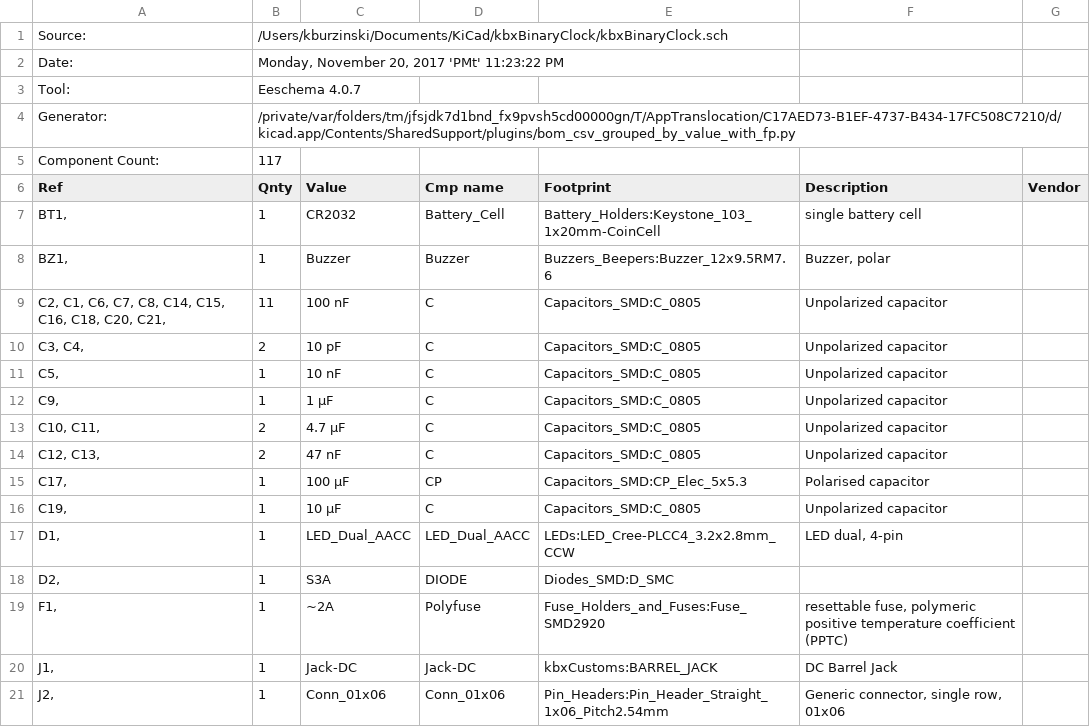
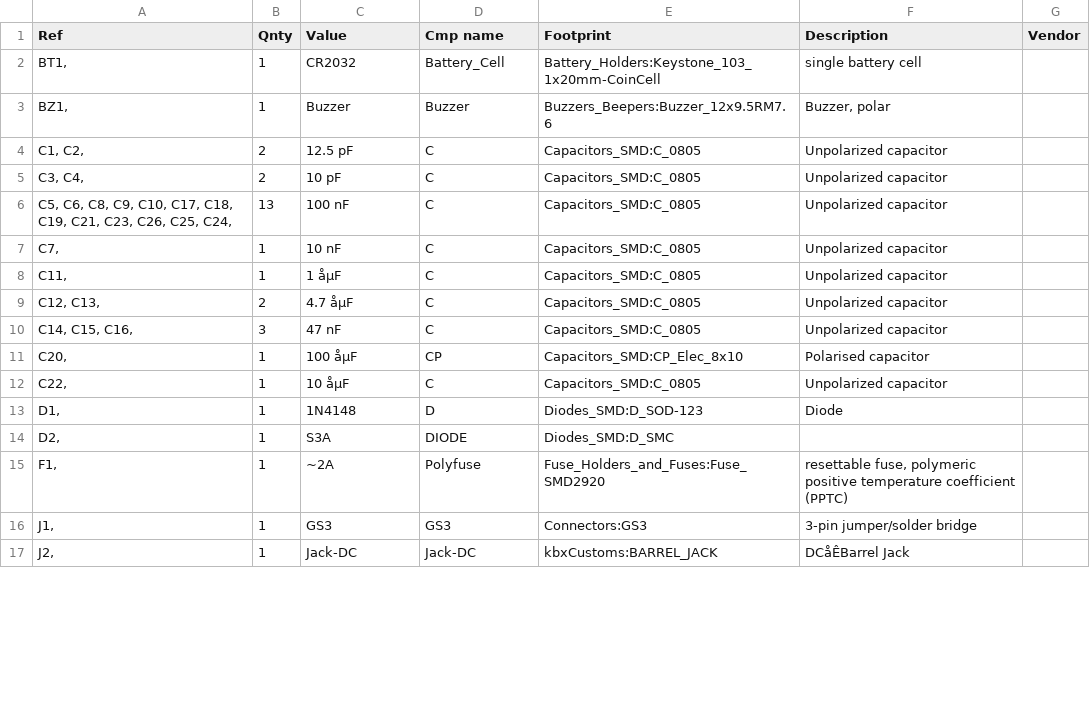
Before and after one commit to kbx81/RGBBinaryClock, a CSV file: hardware/kbxBinaryClock.v3/kbxBinaryClock.v3.csv, drawn as a sheet; only a part is shown; removed rows and columns are numbered as before the commit, all else as after; the diff covers the shown part only; the diff names each change by its address in the sheet, - before the commit and + after, or states it on an @@ line.

```diff
--- a/hardware/kbxBinaryClock.v3/kbxBinaryClock.v3.csv
+++ b/hardware/kbxBinaryClock.v3/kbxBinaryClock.v3.csv
-row 1: Source: | /Users/kburzinski/Documents/KiCad/kbxBinaryClock/kbxBinaryClock.sch
-row 2: Date: | Monday, November 20, 2017 'PMt' 11:23:22 PM
-row 3: Tool: | Eeschema 4.0.7
-row 4: Generator: | /private/var/folders/tm/jfsjdk7d1bnd_fx9pvsh5cd00000gn/T/AppTranslocation/C17AED73-B1EF-4737-B434-17FC508C7210/d/kicad.app/Contents/SharedSupport/plugins/bom_csv_grouped_by_value_with_fp.py
-row 5: Component Count: | 117
-A4 (Ref): C2, C1, C6, C7, C8, C14, C15, C16, C18, C20, C21,
+A4 (Ref): C1, C2,
-B4 (Qnty): 11
+B4 (Qnty): 2
-C4 (Value): 100 nF
+C4 (Value): 12.5 pF
+row 6: C5, C6, C8, C9, C10, C17, C18, C19, C21, C23, C26, C25, C24, | 13 | 100 nF | C | Capacitors_SMD:C_0805 | Unpolarized capacitor
-A7 (Ref): C5,
+A7 (Ref): C7,
-A8 (Ref): C9,
+A8 (Ref): C11,
-C8 (Value): 1 µF
+C8 (Value): 1 åµF
-row 13: C10, C11, | 2 | 4.7 µF | C | Capacitors_SMD:C_0805 | Unpolarized capacitor
-C9 (Value): 47 nF
+C9 (Value): 4.7 åµF
+row 10: C14, C15, C16, | 3 | 47 nF | C | Capacitors_SMD:C_0805 | Unpolarized capacitor
-A11 (Ref): C17,
+A11 (Ref): C20,
-C11 (Value): 100 µF
+C11 (Value): 100 åµF
-E11 (Footprint): Capacitors_SMD:CP_Elec_5x5.3
+E11 (Footprint): Capacitors_SMD:CP_Elec_8x10
-A12 (Ref): C19,
+A12 (Ref): C22,
-C12 (Value): 10 µF
+C12 (Value): 10 åµF
-C13 (Value): LED_Dual_AACC
+C13 (Value): 1N4148
-D13 (Cmp name): LED_Dual_AACC
+D13 (Cmp name): D
-E13 (Footprint): LEDs:LED_Cree-PLCC4_3.2x2.8mm_CCW
+E13 (Footprint): Diodes_SMD:D_SOD-123
-F13 (Description): LED dual, 4-pin
+F13 (Description): Diode
-C16 (Value): Jack-DC
+C16 (Value): GS3
-D16 (Cmp name): Jack-DC
+D16 (Cmp name): GS3
-E16 (Footprint): kbxCustoms:BARREL_JACK
+E16 (Footprint): Connectors:GS3
-F16 (Description): DC Barrel Jack
+F16 (Description): 3-pin jumper/solder bridge
-C17 (Value): Conn_01x06
+C17 (Value): Jack-DC
-D17 (Cmp name): Conn_01x06
+D17 (Cmp name): Jack-DC
-E17 (Footprint): Pin_Headers:Pin_Header_Straight_1x06_Pitch2.54mm
+E17 (Footprint): kbxCustoms:BARREL_JACK
-F17 (Description): Generic connector, single row, 01x06
+F17 (Description): DCåÊBarrel Jack
```
Also changed, not shown: 7 added rows, 8 removed rows and 28 edited cells elsewhere in this file, hardware/kbxBinaryClock.v2.1/kbxBinaryClock.v2.1.csv, 46 other files.
